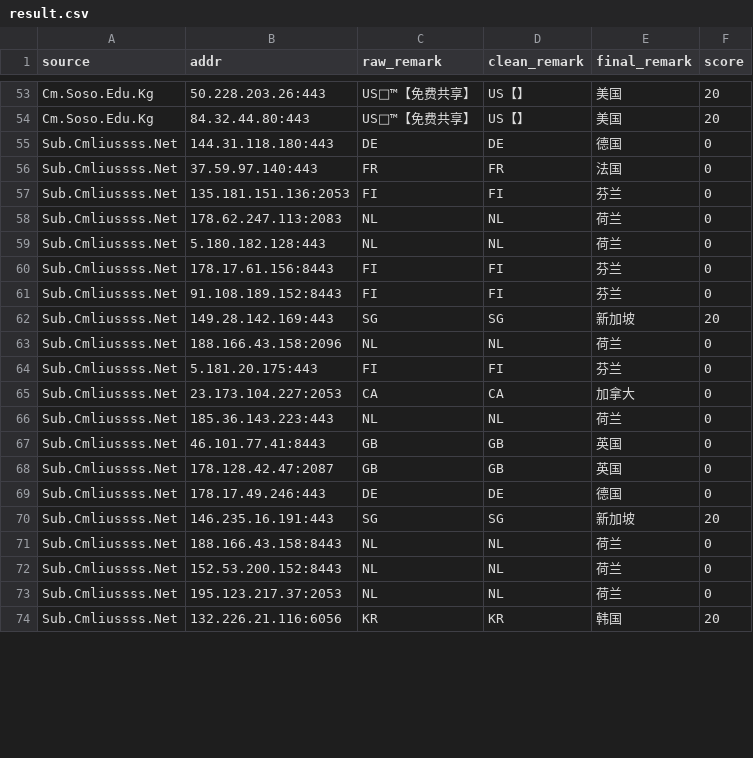
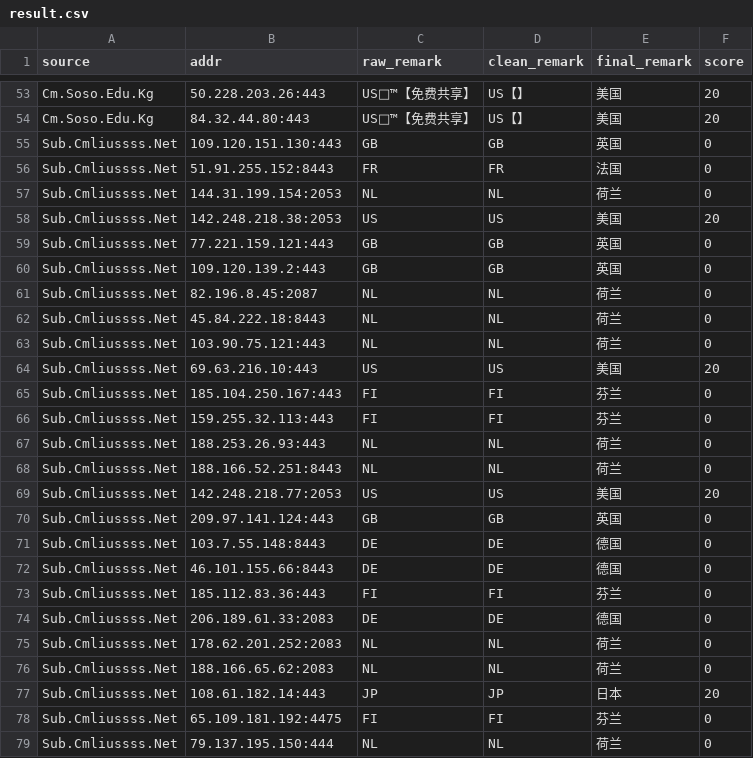
Before and after one commit to baiyuexin80-wq/actions-cfst, a CSV file: output/result.csv, drawn as a sheet; only a part is shown, gaps mark what is left out; the shorter side is filled out with more unchanged rows; removed rows and columns are numbered as before the commit, all else as after; the diff covers the shown part only; the diff names each change by its address in the sheet, - before the commit and + after, or states it on an @@ line.

```diff
--- a/output/result.csv
+++ b/output/result.csv
-row 55: Sub.Cmliussss.Net | 144.31.118.180:443 | DE | DE | 德国 | 0
+row 55: Sub.Cmliussss.Net | 109.120.151.130:443 | GB | GB | 英国 | 0
-B56 (addr): 37.59.97.140:443
+B56 (addr): 51.91.255.152:8443
-row 57: Sub.Cmliussss.Net | 135.181.151.136:2053 | FI | FI | 芬兰 | 0
+row 57: Sub.Cmliussss.Net | 144.31.199.154:2053 | NL | NL | 荷兰 | 0
+row 58: Sub.Cmliussss.Net | 142.248.218.38:2053 | US | US | 美国 | 20
+row 59: Sub.Cmliussss.Net | 77.221.159.121:443 | GB | GB | 英国 | 0
+row 60: Sub.Cmliussss.Net | 109.120.139.2:443 | GB | GB | 英国 | 0
-B61 (addr): 178.62.247.113:2083
+B61 (addr): 82.196.8.45:2087
-B62 (addr): 5.180.182.128:443
+B62 (addr): 45.84.222.18:8443
+row 63: Sub.Cmliussss.Net | 103.90.75.121:443 | NL | NL | 荷兰 | 0
+row 64: Sub.Cmliussss.Net | 69.63.216.10:443 | US | US | 美国 | 20
-B65 (addr): 178.17.61.156:8443
+B65 (addr): 185.104.250.167:443
-B66 (addr): 91.108.189.152:8443
+B66 (addr): 159.255.32.113:443
-row 62: Sub.Cmliussss.Net | 149.28.142.169:443 | SG | SG | 新加坡 | 20
-B67 (addr): 188.166.43.158:2096
+B67 (addr): 188.253.26.93:443
-row 64: Sub.Cmliussss.Net | 5.181.20.175:443 | FI | FI | 芬兰 | 0
-row 65: Sub.Cmliussss.Net | 23.173.104.227:2053 | CA | CA | 加拿大 | 0
-B68 (addr): 185.36.143.223:443
+B68 (addr): 188.166.52.251:8443
+row 69: Sub.Cmliussss.Net | 142.248.218.77:2053 | US | US | 美国 | 20
-B70 (addr): 46.101.77.41:8443
+B70 (addr): 209.97.141.124:443
-row 68: Sub.Cmliussss.Net | 178.128.42.47:2087 | GB | GB | 英国 | 0
-B71 (addr): 178.17.49.246:443
+B71 (addr): 103.7.55.148:8443
-row 70: Sub.Cmliussss.Net | 146.235.16.191:443 | SG | SG | 新加坡 | 20
+row 72: Sub.Cmliussss.Net | 46.101.155.66:8443 | DE | DE | 德国 | 0
+row 73: Sub.Cmliussss.Net | 185.112.83.36:443 | FI | FI | 芬兰 | 0
+row 74: Sub.Cmliussss.Net | 206.189.61.33:2083 | DE | DE | 德国 | 0
-B75 (addr): 188.166.43.158:8443
+B75 (addr): 178.62.201.252:2083
-B76 (addr): 152.53.200.152:8443
+B76 (addr): 188.166.65.62:2083
+row 77: Sub.Cmliussss.Net | 108.61.182.14:443 | JP | JP | 日本 | 20
+row 78: Sub.Cmliussss.Net | 65.109.181.192:4475 | FI | FI | 芬兰 | 0
-B79 (addr): 195.123.217.37:2053
+B79 (addr): 79.137.195.150:444
```
Also changed, not shown: 4 added rows and 5 removed rows elsewhere in this file, 1 other file.
